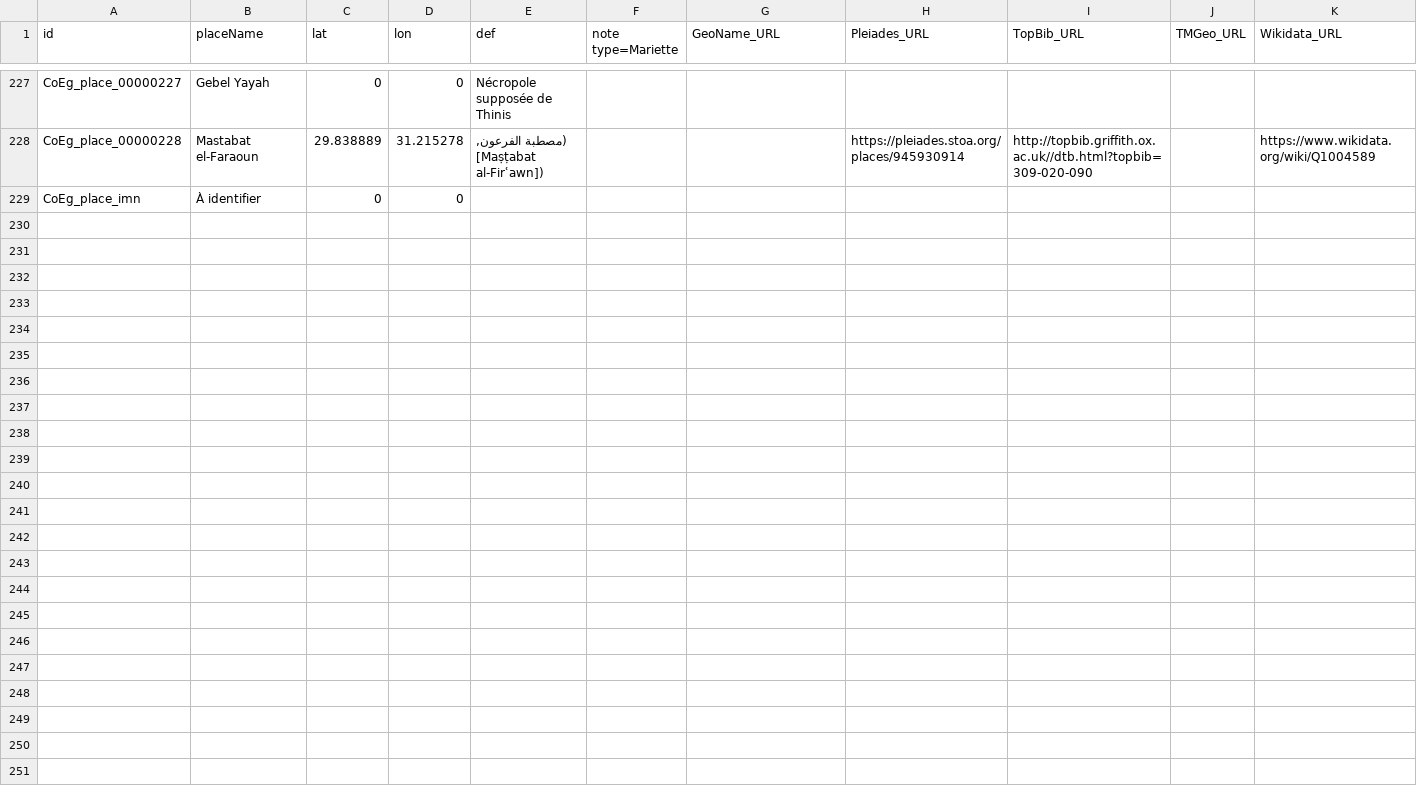
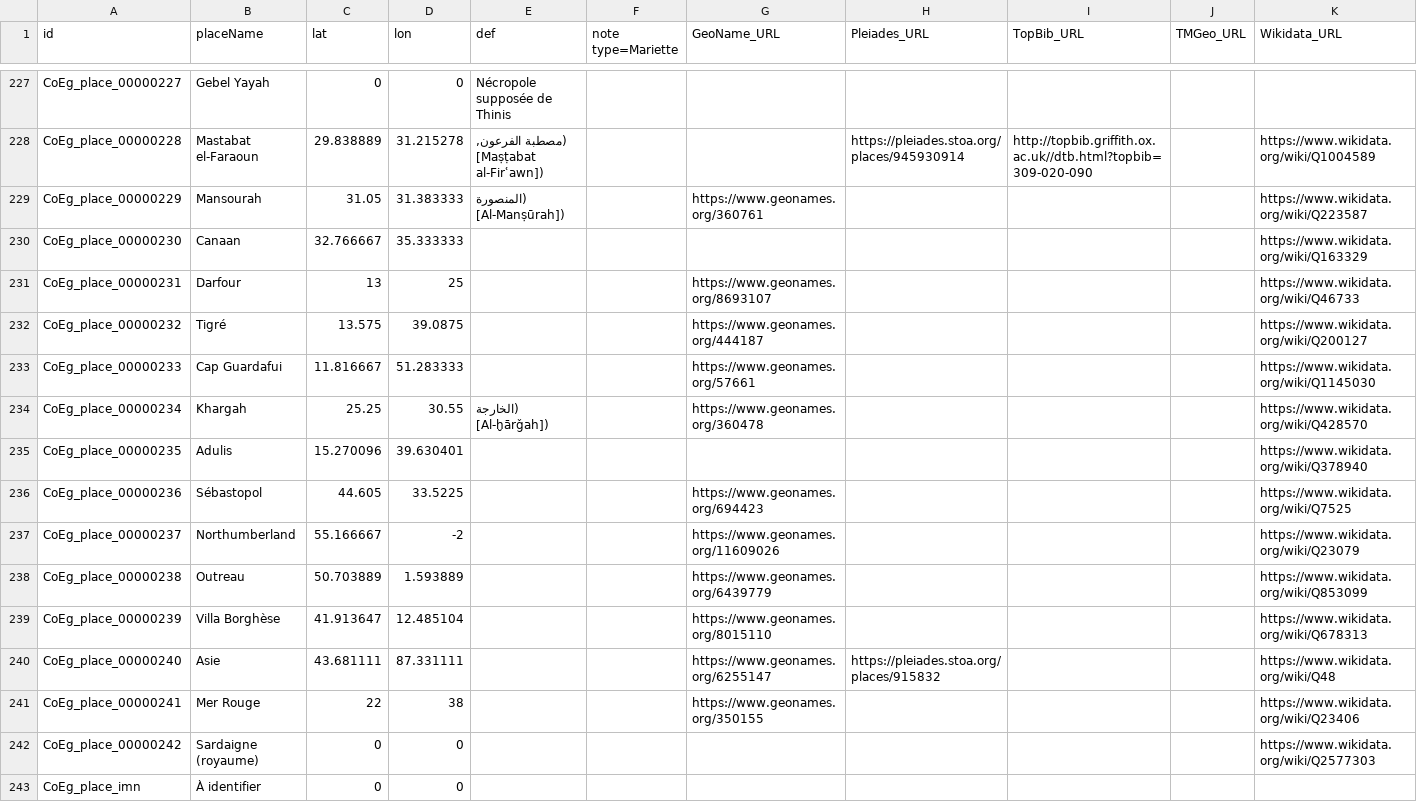
Before and after one commit to ThLebee/CoEg, a TSV file: doc/CoEg_Index_place.tsv, drawn as a sheet; only a part is shown, gaps mark what is left out.

```diff
--- a/doc/CoEg_Index_place.tsv
+++ b/doc/CoEg_Index_place.tsv
@@ -228,2 +228,16 @@ CoEg_place_00000227	Gebel Yayah	0	0	Nécropole supposée de Thinis
 CoEg_place_00000228	Mastabat el-Faraoun	29.838889	31.215278	(مصطبة الفرعون, [Maṣṭabat al-Firʿawn])			https://pleiades.stoa.org/places/945930914	http://topbib.griffith.ox.ac.uk//dtb.html?topbib=309-020-090		https://www.wikidata.org/wiki/Q1004589
+CoEg_place_00000229	Mansourah	31.05	31.383333	(المنصورة [Al-Manṣūrah])		https://www.geonames.org/360761				https://www.wikidata.org/wiki/Q223587
+CoEg_place_00000230	Canaan	32.766667	35.333333							https://www.wikidata.org/wiki/Q163329
+CoEg_place_00000231	Darfour	13	25			https://www.geonames.org/8693107				https://www.wikidata.org/wiki/Q46733
+CoEg_place_00000232	Tigré	13.575	39.0875			https://www.geonames.org/444187				https://www.wikidata.org/wiki/Q200127
+CoEg_place_00000233	Cap Guardafui	11.816667	51.283333			https://www.geonames.org/57661				https://www.wikidata.org/wiki/Q1145030
+CoEg_place_00000234	Khargah	25.25	30.55	(الخارجة [Al-ḫārǧah])		https://www.geonames.org/360478				https://www.wikidata.org/wiki/Q428570
+CoEg_place_00000235	Adulis	15.270096	39.630401							https://www.wikidata.org/wiki/Q378940
+CoEg_place_00000236	Sébastopol	44.605	33.5225			https://www.geonames.org/694423				https://www.wikidata.org/wiki/Q7525
+CoEg_place_00000237	Northumberland	55.166667	-2			https://www.geonames.org/11609026				https://www.wikidata.org/wiki/Q23079
+CoEg_place_00000238	Outreau	50.703889	1.593889			https://www.geonames.org/6439779				https://www.wikidata.org/wiki/Q853099
+CoEg_place_00000239	Villa Borghèse	41.913647	12.485104			https://www.geonames.org/8015110				https://www.wikidata.org/wiki/Q678313
+CoEg_place_00000240	Asie	43.681111	87.331111			https://www.geonames.org/6255147	https://pleiades.stoa.org/places/915832			https://www.wikidata.org/wiki/Q48
+CoEg_place_00000241	Mer Rouge	22	38			https://www.geonames.org/350155				https://www.wikidata.org/wiki/Q23406
+CoEg_place_00000242	Sardaigne (royaume)	0	0							https://www.wikidata.org/wiki/Q2577303
 CoEg_place_imn	À identifier	0	0							
```
Also changed, not shown: doc/CoEg_Index_aeg.tsv, doc/CoEg_Index_entry.tsv, 10 other files.
